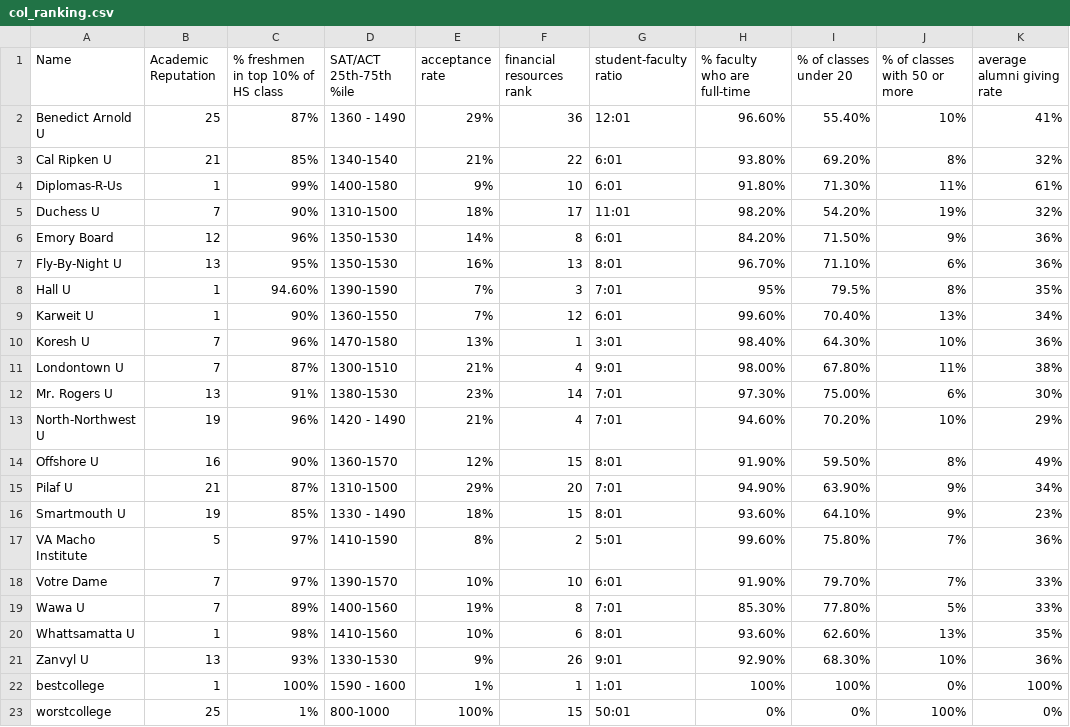
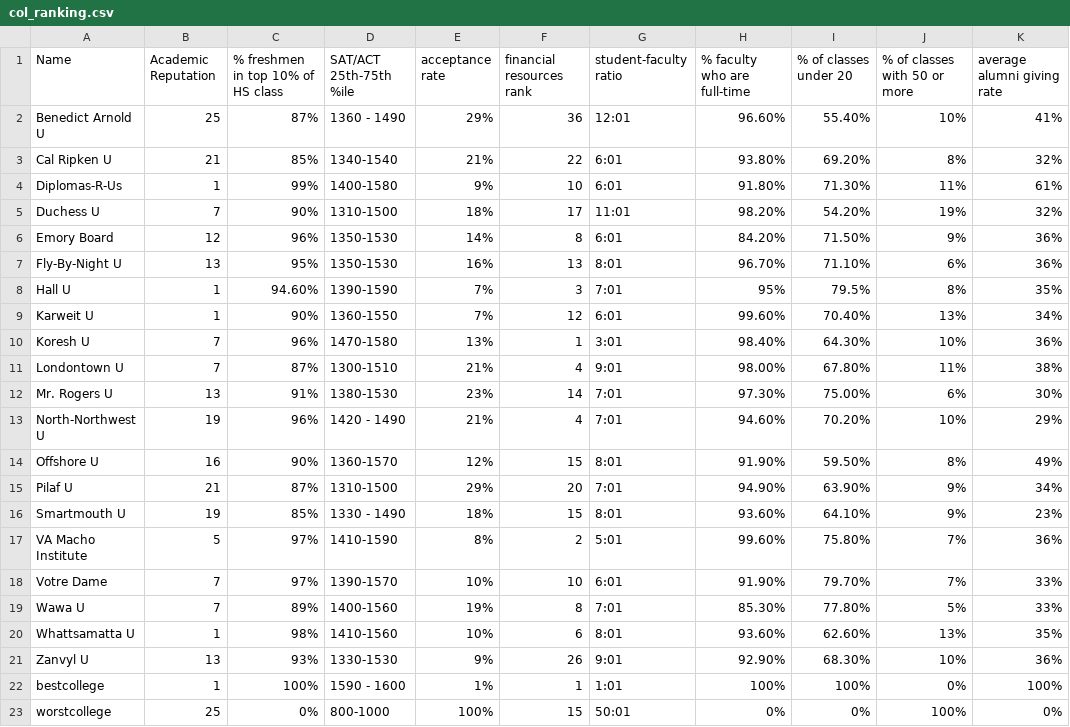
Before and after one commit to SentientPlatypus/JHU-CTY, a CSV file: col_ranking.csv, drawn as a sheet; only a part is shown; the diff names each change by its address in the sheet, - before the commit and + after, or states it on an @@ line.

```diff
--- a/col_ranking.csv
+++ b/col_ranking.csv
-C23: 1%
+C23: 0%
```
Also changed, not shown: 1 other file.
